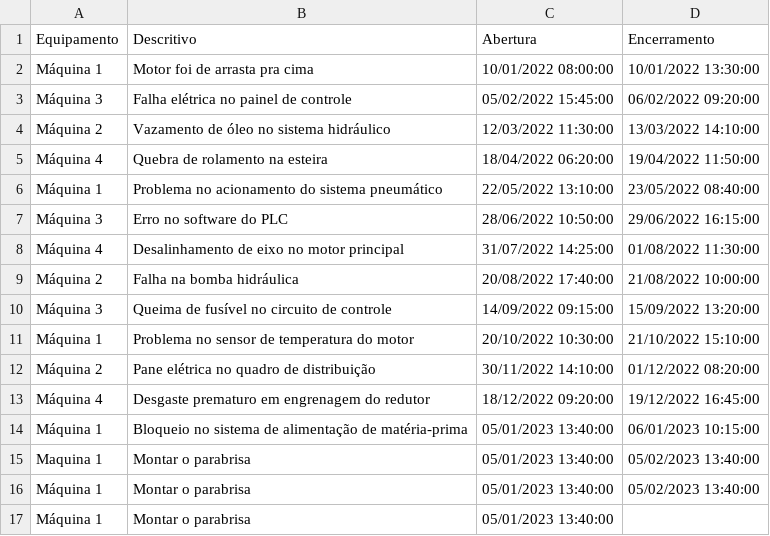
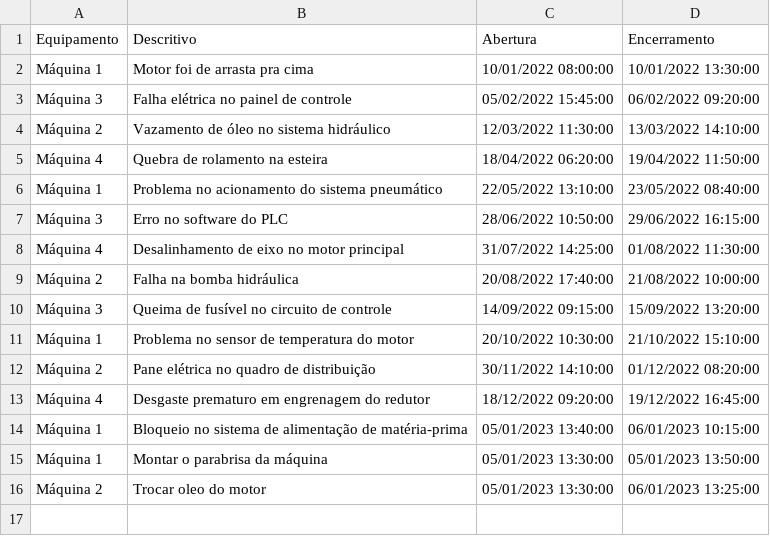
Before and after one commit to davidlsrodrigues/manutencao-simplificada, a CSV file: dados/tabela_registro.csv, drawn as a sheet.

```diff
--- a/dados/tabela_registro.csv
+++ b/dados/tabela_registro.csv
@@ -14,4 +14,3 @@ Máquina 4,Desgaste prematuro em engrenagem do redutor,18/12/2022 09:20:00,19/12
 Máquina 1,Bloqueio no sistema de alimentação de matéria-prima,05/01/2023 13:40:00,06/01/2023 10:15:00
-Maquina 1,Montar o parabrisa,05/01/2023 13:40:00,05/02/2023 13:40:00
-Máquina 1,Montar o parabrisa,05/01/2023 13:40:00,05/02/2023 13:40:00
-Máquina 1,Montar o parabrisa,05/01/2023 13:40:00,
+Máquina 1,Montar o parabrisa da máquina,05/01/2023 13:30:00,05/01/2023 13:50:00
+Máquina 2,Trocar oleo do motor,05/01/2023 13:30:00,06/01/2023 13:25:00
```
Also changed, not shown: 1 other file.
